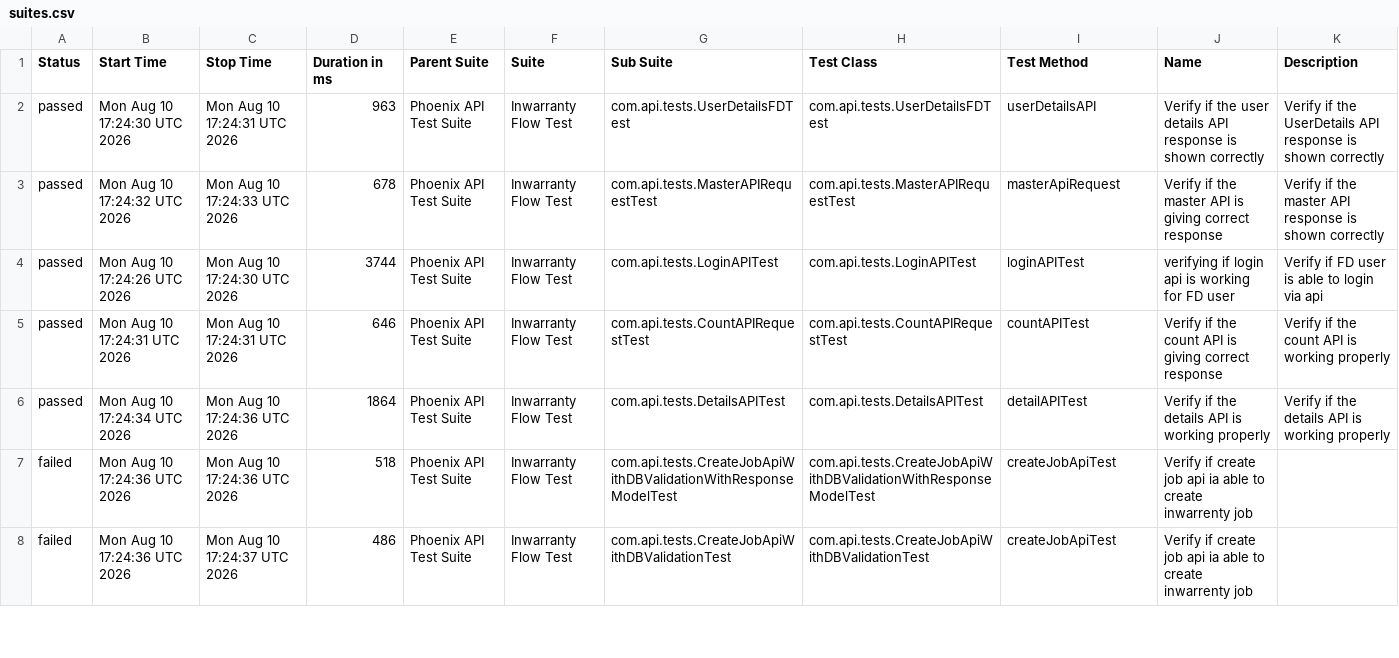
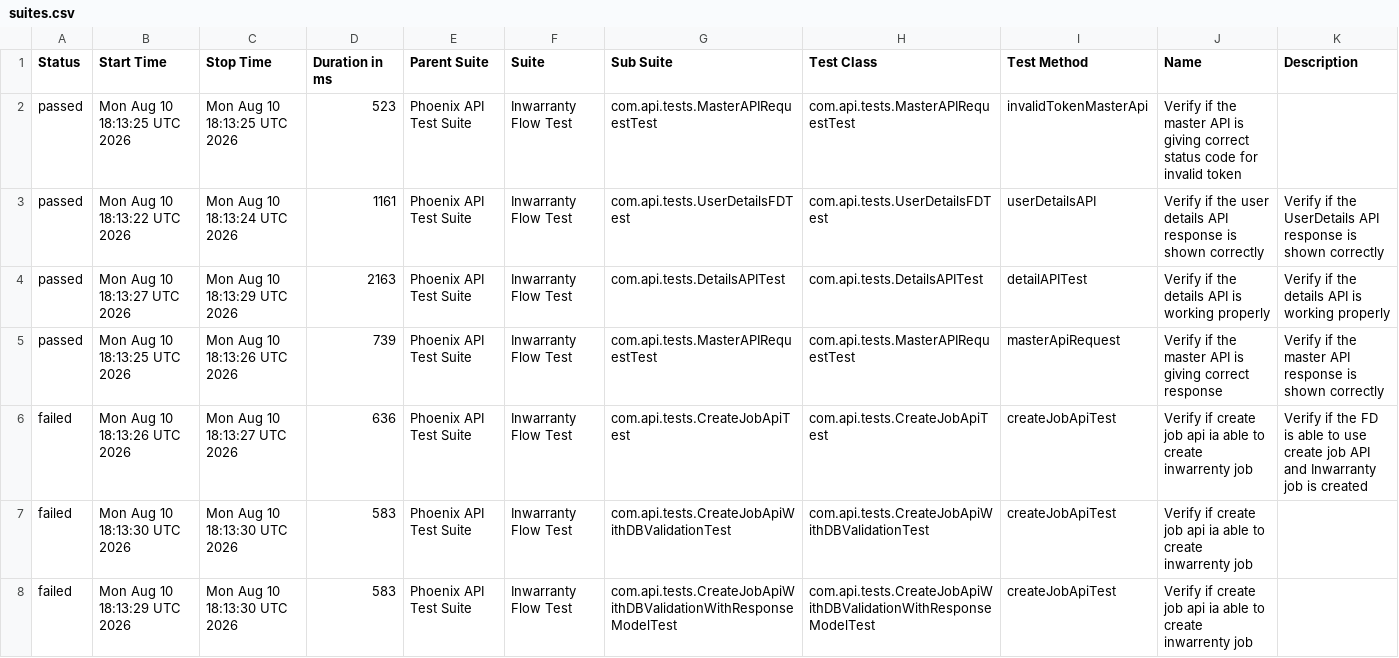
Before and after one commit to divyaNandakumar12/PhoenixTestAutomationFramework, a CSV file: data/suites.csv, drawn as a sheet; only a part is shown; the diff covers the shown part only.

```diff
--- a/data/suites.csv
+++ b/data/suites.csv
@@ -1,8 +1,8 @@
 "Status","Start Time","Stop Time","Duration in ms","Parent Suite","Suite","Sub Suite","Test Class","Test Method","Name","Description"
-"passed","Mon Aug 10 17:24:30 UTC 2026","Mon Aug 10 17:24:31 UTC 2026","963","Phoenix API Test Suite","Inwarranty Flow Test","com.api.tests.UserDetailsFDTest","com.api.tests.UserDetailsFDTest","userDetailsAPI","Verify if the user details API response is shown correctly","Verify if the UserDetails API response is shown correctly"
-"passed","Mon Aug 10 17:24:32 UTC 2026","Mon Aug 10 17:24:33 UTC 2026","678","Phoenix API Test Suite","Inwarranty Flow Test","com.api.tests.MasterAPIRequestTest","com.api.tests.MasterAPIRequestTest","masterApiRequest","Verify if the master API is giving correct response","Verify if the master API response is shown correctly"
-"passed","Mon Aug 10 17:24:26 UTC 2026","Mon Aug 10 17:24:30 UTC 2026","3744","Phoenix API Test Suite","Inwarranty Flow Test","com.api.tests.LoginAPITest","com.api.tests.LoginAPITest","loginAPITest","verifying if login api is working for FD user","Verify if FD user is able to login via api"
-"passed","Mon Aug 10 17:24:31 UTC 2026","Mon Aug 10 17:24:31 UTC 2026","646","Phoenix API Test Suite","Inwarranty Flow Test","com.api.tests.CountAPIRequestTest","com.api.tests.CountAPIRequestTest","countAPITest","Verify if the count API is giving correct response","Verify if the count API is working properly"
-"passed","Mon Aug 10 17:24:34 UTC 2026","Mon Aug 10 17:24:36 UTC 2026","1864","Phoenix API Test Suite","Inwarranty Flow Test","com.api.tests.DetailsAPITest","com.api.tests.DetailsAPITest","detailAPITest","Verify if the details API is working properly","Verify if the details API is working properly"
-"failed","Mon Aug 10 17:24:36 UTC 2026","Mon Aug 10 17:24:36 UTC 2026","518","Phoenix API Test Suite","Inwarranty Flow Test","com.api.tests.CreateJobApiWithDBValidationWithResponseModelTest","com.api.tests.CreateJobApiWithDBValidationWithResponseModelTest","createJobApiTest","Verify if create job api ia able to create inwarrenty job",""
-"failed","Mon Aug 10 17:24:36 UTC 2026","Mon Aug 10 17:24:37 UTC 2026","486","Phoenix API Test Suite","Inwarranty Flow Test","com.api.tests.CreateJobApiWithDBValidationTest","com.api.tests.CreateJobApiWithDBValidationTest","createJobApiTest","Verify if create job api ia able to create inwarrenty job",""
+"passed","Mon Aug 10 18:13:25 UTC 2026","Mon Aug 10 18:13:25 UTC 2026","523","Phoenix API Test Suite","Inwarranty Flow Test","com.api.tests.MasterAPIRequestTest","com.api.tests.MasterAPIRequestTest","invalidTokenMasterApi","Verify if the master API is giving correct status code for invalid token",""
+"passed","Mon Aug 10 18:13:22 UTC 2026","Mon Aug 10 18:13:24 UTC 2026","1161","Phoenix API Test Suite","Inwarranty Flow Test","com.api.tests.UserDetailsFDTest","com.api.tests.UserDetailsFDTest","userDetailsAPI","Verify if the user details API response is shown correctly","Verify if the UserDetails API response is shown correctly"
+"passed","Mon Aug 10 18:13:27 UTC 2026","Mon Aug 10 18:13:29 UTC 2026","2163","Phoenix API Test Suite","Inwarranty Flow Test","com.api.tests.DetailsAPITest","com.api.tests.DetailsAPITest","detailAPITest","Verify if the details API is working properly","Verify if the details API is working properly"
+"passed","Mon Aug 10 18:13:25 UTC 2026","Mon Aug 10 18:13:26 UTC 2026","739","Phoenix API Test Suite","Inwarranty Flow Test","com.api.tests.MasterAPIRequestTest","com.api.tests.MasterAPIRequestTest","masterApiRequest","Verify if the master API is giving correct response","Verify if the master API response is shown correctly"
+"failed","Mon Aug 10 18:13:26 UTC 2026","Mon Aug 10 18:13:27 UTC 2026","636","Phoenix API Test Suite","Inwarranty Flow Test","com.api.tests.CreateJobApiTest","com.api.tests.CreateJobApiTest","createJobApiTest","Verify if create job api ia able to create inwarrenty job","Verify if the FD is able to use create job API and Inwarranty job is created"
+"failed","Mon Aug 10 18:13:30 UTC 2026","Mon Aug 10 18:13:30 UTC 2026","583","Phoenix API Test Suite","Inwarranty Flow Test","com.api.tests.CreateJobApiWithDBValidationTest","com.api.tests.CreateJobApiWithDBValidationTest","createJobApiTest","Verify if create job api ia able to create inwarrenty job",""
+"failed","Mon Aug 10 18:13:29 UTC 2026","Mon Aug 10 18:13:30 UTC 2026","583","Phoenix API Test Suite","Inwarranty Flow Test","com.api.tests.CreateJobApiWithDBValidationWithResponseModelTest","com.api.tests.CreateJobApiWithDBValidationWithResponseModelTest","createJobApiTest","Verify if create job api ia able to create inwarrenty job",""
```
Also changed, not shown: 1 added row, 1 removed row and 13 edited cells elsewhere in this file, data/behaviors.csv, 58 other files.
